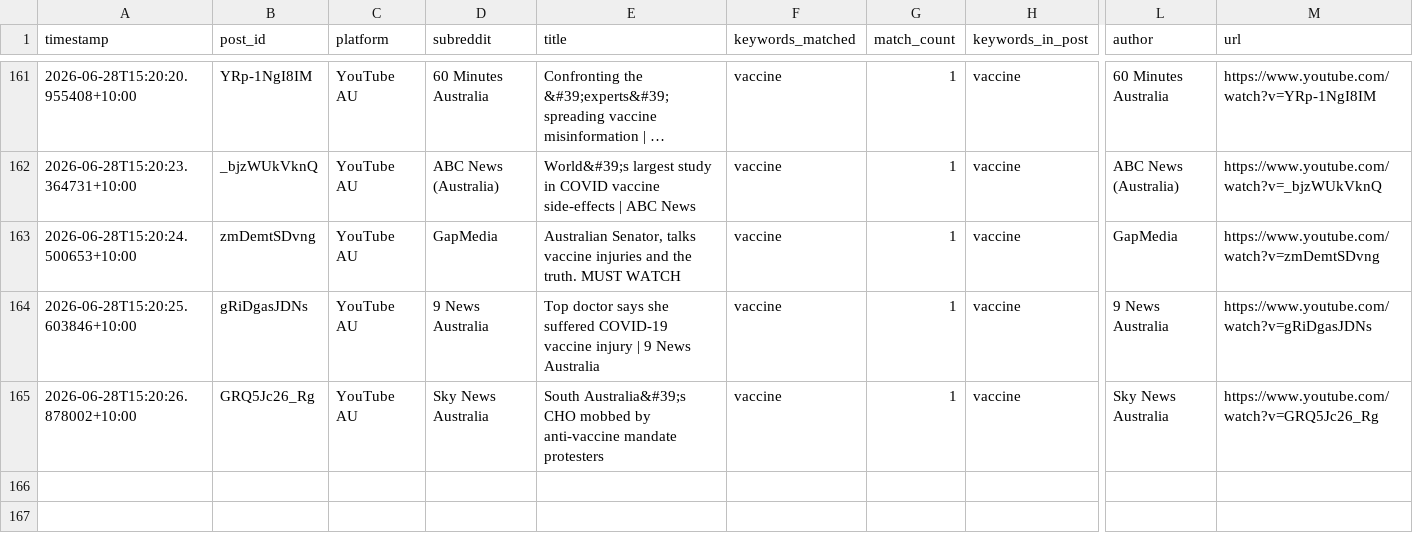
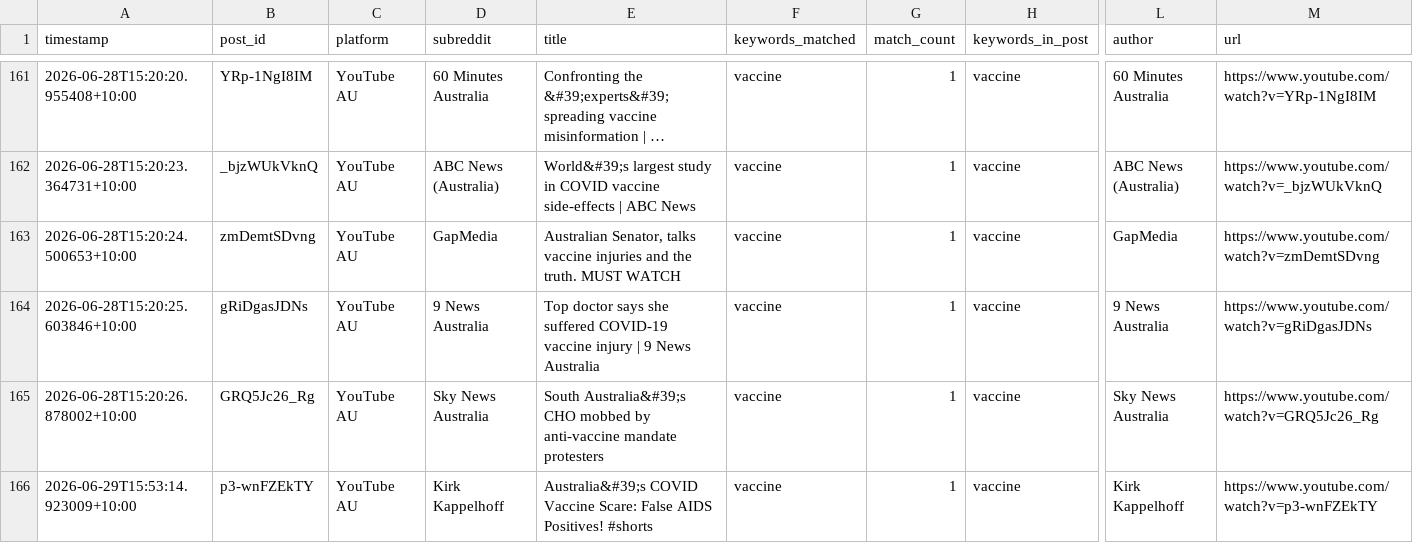
Before and after one commit to EP04/disinformation-tracker, a CSV file: youtube_results_au_all.csv, drawn as a sheet; only a part is shown, gaps mark what is left out; long unchanged cells end in …; rows hold the shown columns only; the diff names each change by its address in the sheet, - before the commit and + after, or states it on an @@ line.

```diff
--- a/youtube_results_au_all.csv
+++ b/youtube_results_au_all.csv
+row 166: 2026-06-29T15:53:14.923009+10:00 | p3-wnFZEkTY | YouTube AU | Kirk Kappelhoff | Australia&#39;s COVID Vaccine Scare: False AIDS Positives! #shorts | vaccine | 1 | vaccine | Kirk Kappelhoff | https://www.youtube.com/watch?v=p3-wnFZEkTY
```
Also changed, not shown: 3 other files.
